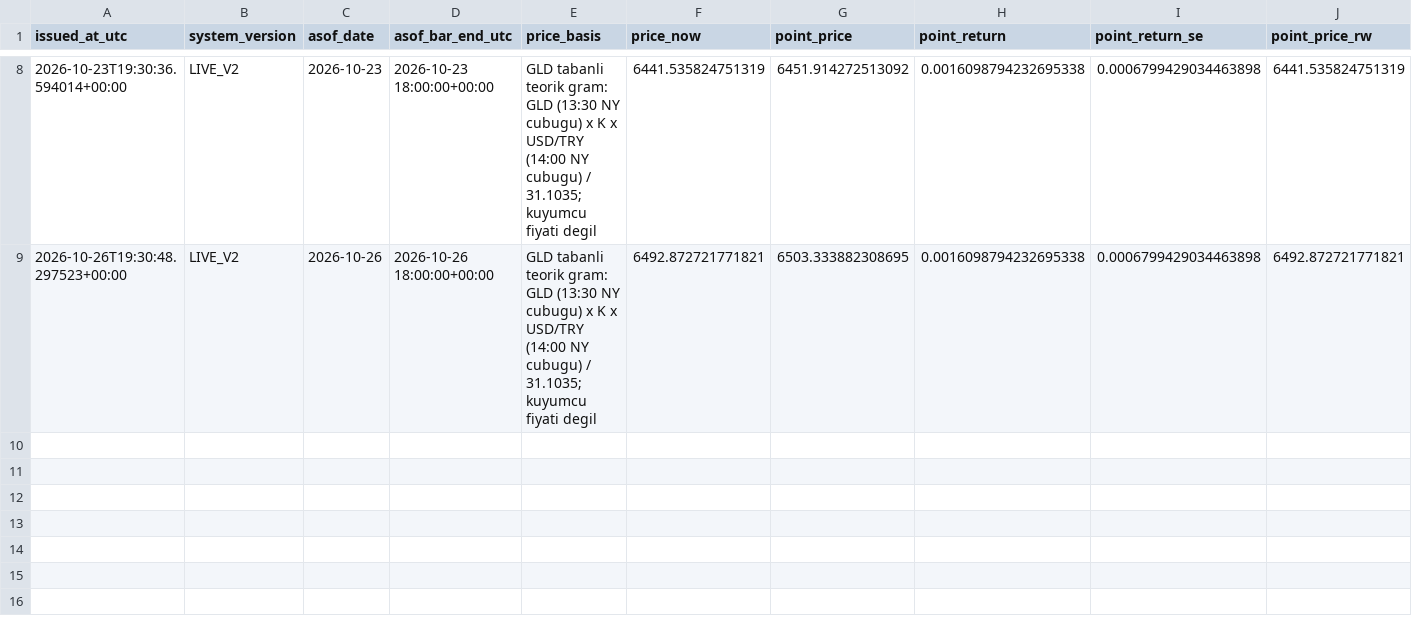
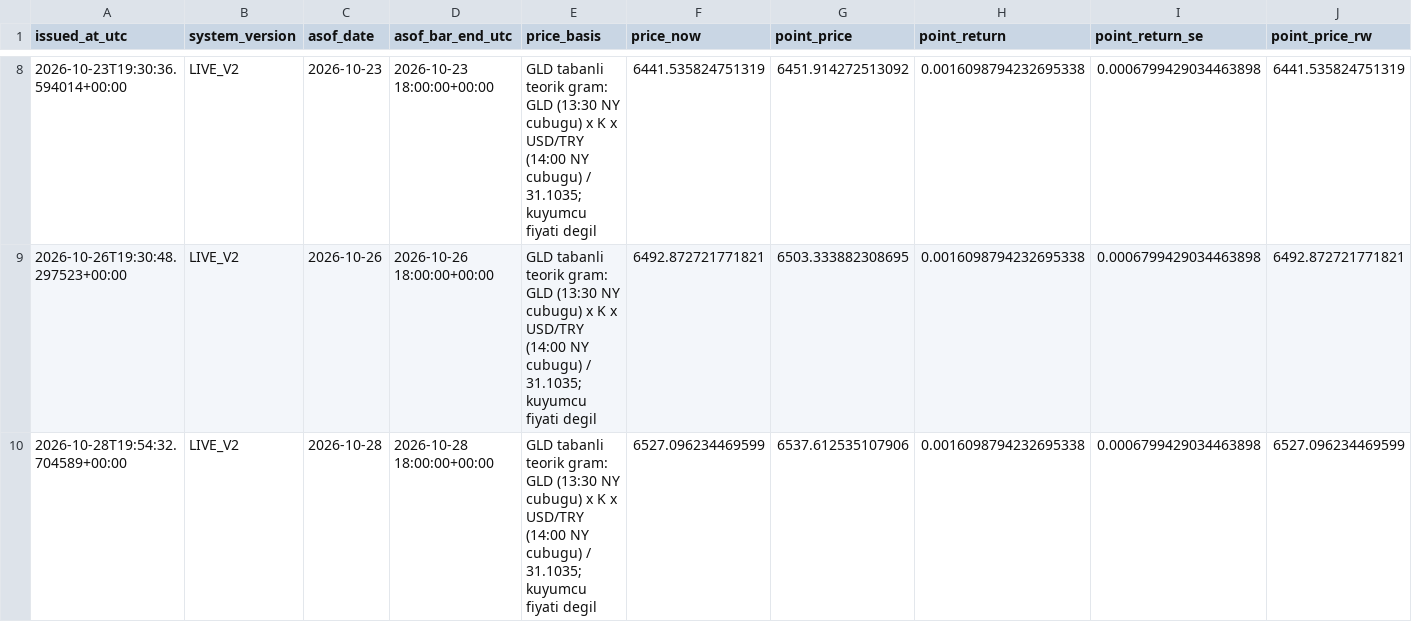
Before and after one commit to 03betulpehlivan/turkey-gold-price-forecast, a CSV file: research/live/forecast_v2_log.csv, drawn as a sheet; only a part is shown, gaps mark what is left out; rows hold the shown columns only; the diff names each change by its address in the sheet, - before the commit and + after, or states it on an @@ line.

Commit message:
Canli tahmin V2 2026-10-28: yeni tahmin kaydedildi

```diff
--- a/research/live/forecast_v2_log.csv
+++ b/research/live/forecast_v2_log.csv
+row 10: 2026-10-28T19:54:32.704589+00:00 | LIVE_V2 | 2026-10-28 | 2026-10-28 18:00:00+00:00 | GLD tabanli teorik gram: GLD (13:30 NY cubugu) x K x USD/TRY (14:00 NY cubugu) / 31.1035; kuyumcu fiyati degil | 6527.096234469599 | 6537.612535107906 | 0.0016098794232695338 | 0.0006799429034463898 | 6527.096234469599
```
